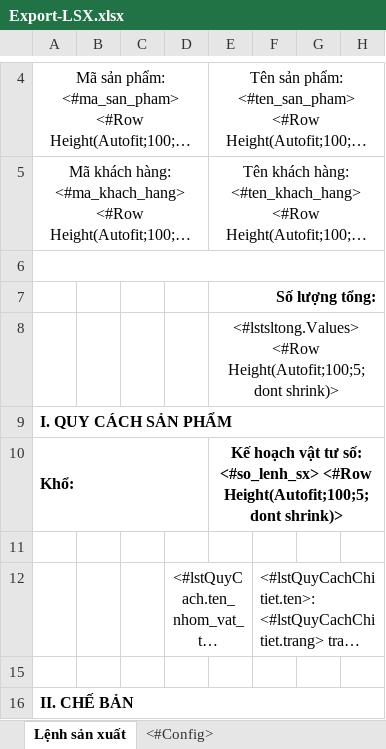
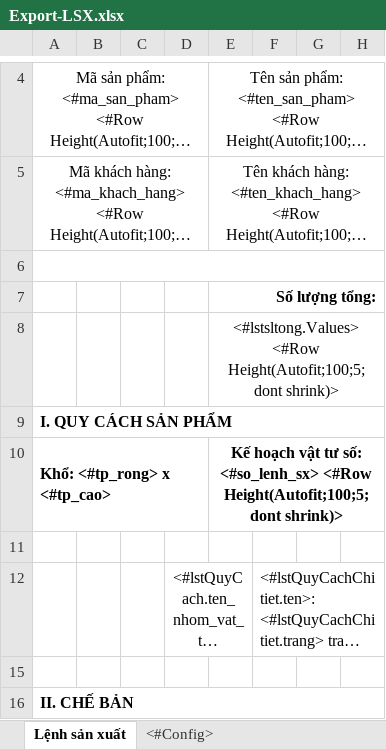
Before and after one commit to Dieppv98/QL_VatTu, an Excel workbook: Materials/DKAC/FileTemplate/Export-LSX.xlsx, sheet Lệnh sản xuất, drawn as a sheet; only a part is shown, gaps mark what is left out; long unchanged cells end in …; values as stored, in another font and other column widths than the file's, no borders; charts and pictures not drawn; the diff names each change by its address in the sheet, - before the commit and + after, or states it on an @@ line.

```diff
--- a/Materials/DKAC/FileTemplate/Export-LSX.xlsx (sheet Lệnh sản xuất)
+++ b/Materials/DKAC/FileTemplate/Export-LSX.xlsx (sheet Lệnh sản xuất)
-A10: Khổ:
+A10: Khổ: <#tp_rong> x <#tp_cao>
```
Also changed, not shown: 9 other files.
